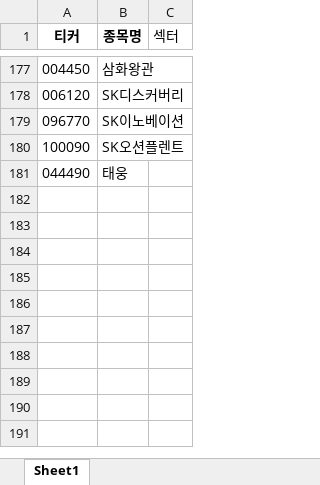
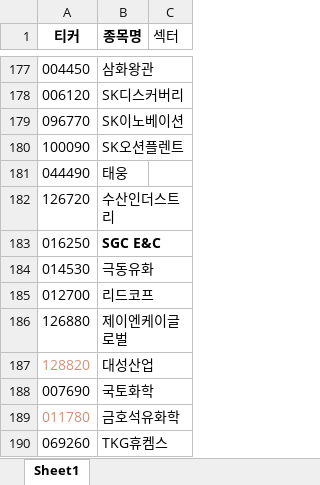
Before and after one commit to modntsimho-gif/my-stock-app, an Excel workbook: api/대상티커.xlsx, sheet Sheet1, drawn as a sheet; only a part is shown, gaps mark what is left out; values as stored, in another font and other column widths than the file's, no borders; the diff names each change by its address in the sheet, - before the commit and + after, or states it on an @@ line.

Commit message:
종모추가

```diff
--- a/api/대상티커.xlsx (sheet Sheet1)
+++ b/api/대상티커.xlsx (sheet Sheet1)
+row 182: 126720 | 수산인더스트리
+row 183: 016250 | SGC E&C
+row 184: 014530 | 극동유화
+row 185: 012700 | 리드코프
+row 186: 126880 | 제이엔케이글로벌
+row 187: 128820 | 대성산업
+row 188: 007690 | 국토화학
+row 189: 011780 | 금호석유화학
+row 190: 069260 | TKG휴켐스
```
